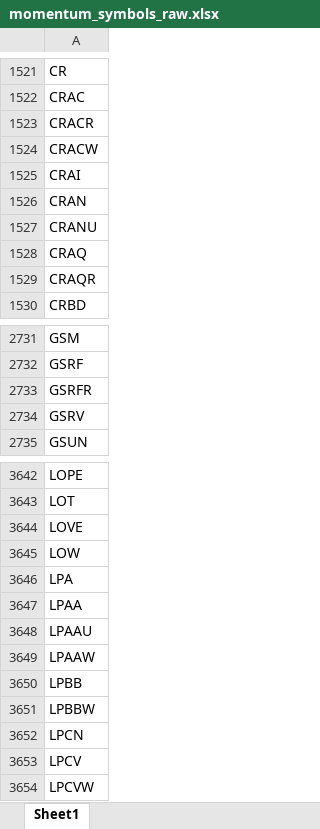
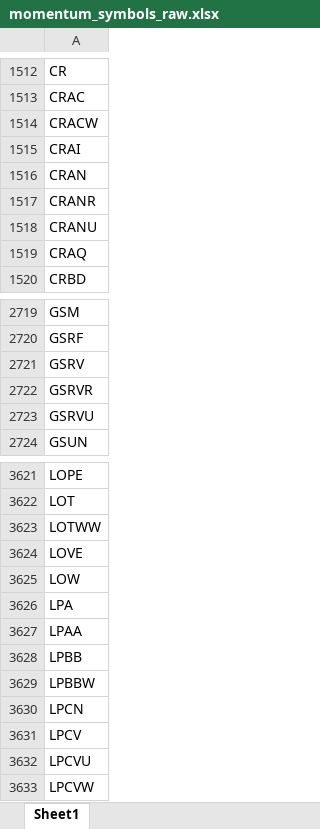
Before and after one commit to Kira11-ja/macd-scanner, an Excel workbook: results/momentum_symbols_raw.xlsx, sheet Sheet1, drawn as a sheet; only a part is shown, gaps mark what is left out; values as stored, in another font and other column widths than the file's, no borders; removed rows and columns are numbered as before the commit, all else as after; the diff covers the shown part only; the diff names each change by its address in the sheet, - before the commit and + after, or states it on an @@ line.

```diff
--- a/results/momentum_symbols_raw.xlsx (sheet Sheet1)
+++ b/results/momentum_symbols_raw.xlsx (sheet Sheet1)
-row 1523: CRACR
+row 1517: CRANR
-row 1529: CRAQR
-row 2733: GSRFR
+row 2722: GSRVR
+row 2723: GSRVU
+row 3623: LOTWW
-row 3648: LPAAU
-row 3649: LPAAW
+row 3632: LPCVU
```
Also changed, not shown: 33 added rows, 59 removed rows and 5 edited cells elsewhere in this sheet, results/momentum_symbols_filtered.xlsx, 5 other files.
